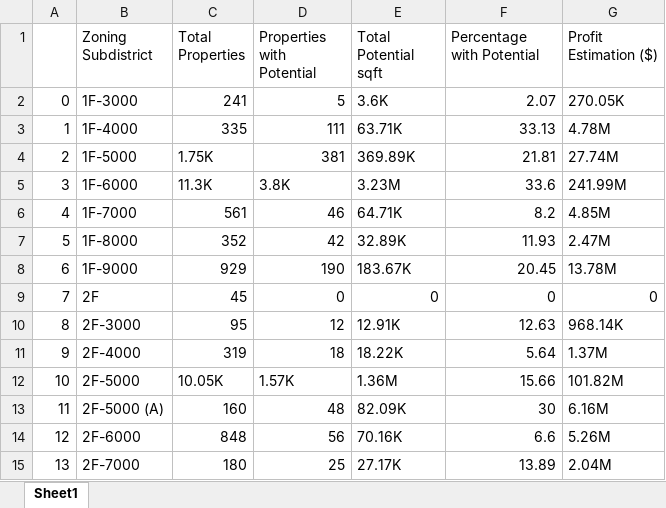
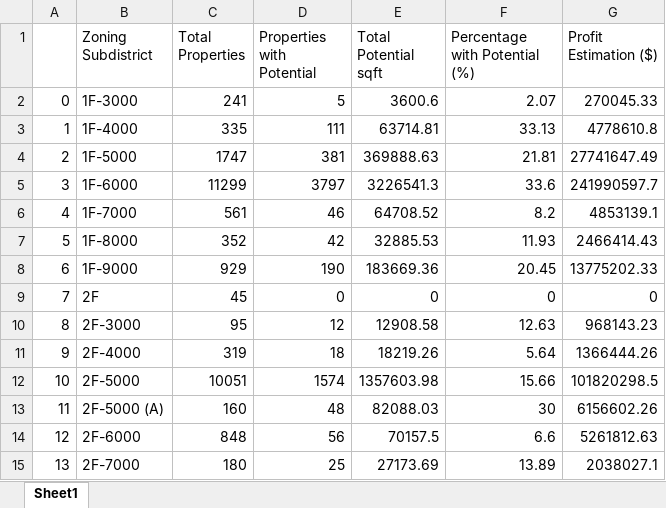
Before and after one commit to STLResearch/boston_zones, an Excel workbook: zoning_analysis_summary_boston.xlsx, sheet Sheet1, drawn as a sheet; only a part is shown; values as stored, in another font and other column widths than the file's, no cell formats; the diff covers the shown part only; the diff names each change by its address in the sheet, - before the commit and + after, or states it on an @@ line.

Commit message:
Update zoning analysis reports and improve data formatting
- Modified zoning_merge.py and cambridge/merge.py to round numerical values for profit estimations and potential square footage, enhancing report clarity.
- Updated Excel report generation to ensure consistent formatting across Boston and Cambridge zoning analysis summaries.
- Removed human-readable formatting functions for properties and potential metrics to streamline data presentation.

```diff
--- a/zoning_analysis_summary_boston.xlsx (sheet Sheet1)
+++ b/zoning_analysis_summary_boston.xlsx (sheet Sheet1)
-F1: Percentage with Potential
+F1: Percentage with Potential (%)
-E2 (Total Potential sqft): 3.6K
+E2 (Total Potential sqft): 3600.6
-G2 (Profit Estimation ($)): 270.05K
+G2 (Profit Estimation ($)): 270045.33
-E3 (Total Potential sqft): 63.71K
+E3 (Total Potential sqft): 63714.81
-G3 (Profit Estimation ($)): 4.78M
+G3 (Profit Estimation ($)): 4778610.8
-C4 (Total Properties): 1.75K
+C4 (Total Properties): 1747
-E4 (Total Potential sqft): 369.89K
+E4 (Total Potential sqft): 369888.63
-G4 (Profit Estimation ($)): 27.74M
+G4 (Profit Estimation ($)): 27741647.49
-C5 (Total Properties): 11.3K
+C5 (Total Properties): 11299
-D5 (Properties with Potential): 3.8K
+D5 (Properties with Potential): 3797
-E5 (Total Potential sqft): 3.23M
+E5 (Total Potential sqft): 3226541.3
-G5 (Profit Estimation ($)): 241.99M
+G5 (Profit Estimation ($)): 241990597.7
-E6 (Total Potential sqft): 64.71K
+E6 (Total Potential sqft): 64708.52
-G6 (Profit Estimation ($)): 4.85M
+G6 (Profit Estimation ($)): 4853139.1
-E7 (Total Potential sqft): 32.89K
+E7 (Total Potential sqft): 32885.53
-G7 (Profit Estimation ($)): 2.47M
+G7 (Profit Estimation ($)): 2466414.43
-E8 (Total Potential sqft): 183.67K
+E8 (Total Potential sqft): 183669.36
-G8 (Profit Estimation ($)): 13.78M
+G8 (Profit Estimation ($)): 13775202.33
-E10 (Total Potential sqft): 12.91K
+E10 (Total Potential sqft): 12908.58
-G10 (Profit Estimation ($)): 968.14K
+G10 (Profit Estimation ($)): 968143.23
-E11 (Total Potential sqft): 18.22K
+E11 (Total Potential sqft): 18219.26
-G11 (Profit Estimation ($)): 1.37M
+G11 (Profit Estimation ($)): 1366444.26
-C12 (Total Properties): 10.05K
+C12 (Total Properties): 10051
-D12 (Properties with Potential): 1.57K
+D12 (Properties with Potential): 1574
-E12 (Total Potential sqft): 1.36M
+E12 (Total Potential sqft): 1357603.98
-G12 (Profit Estimation ($)): 101.82M
+G12 (Profit Estimation ($)): 101820298.5
-E13 (Total Potential sqft): 82.09K
+E13 (Total Potential sqft): 82088.03
-G13 (Profit Estimation ($)): 6.16M
+G13 (Profit Estimation ($)): 6156602.26
-E14 (Total Potential sqft): 70.16K
+E14 (Total Potential sqft): 70157.5
-G14 (Profit Estimation ($)): 5.26M
+G14 (Profit Estimation ($)): 5261812.63
-E15 (Total Potential sqft): 27.17K
+E15 (Total Potential sqft): 27173.69
-G15 (Profit Estimation ($)): 2.04M
+G15 (Profit Estimation ($)): 2038027.1
```
Also changed, not shown: 125 edited cells elsewhere in this sheet, cell formats, zoning_analysis_summary_cambridge.xlsx, 2 other files.
